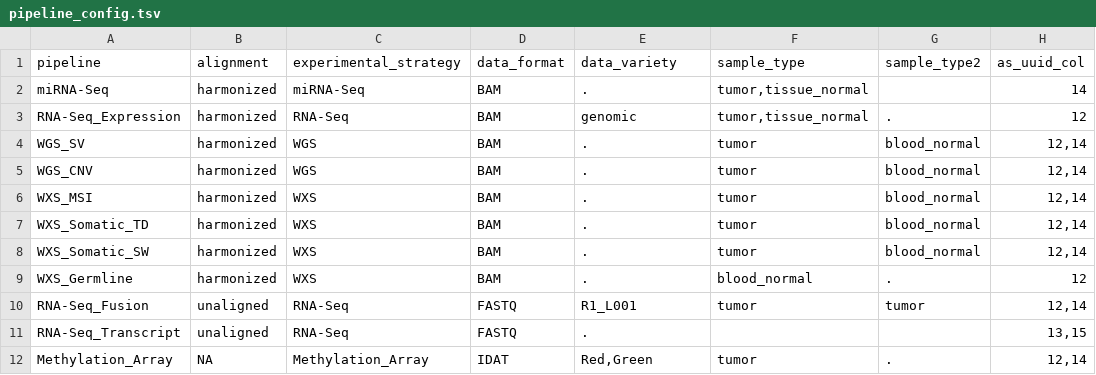
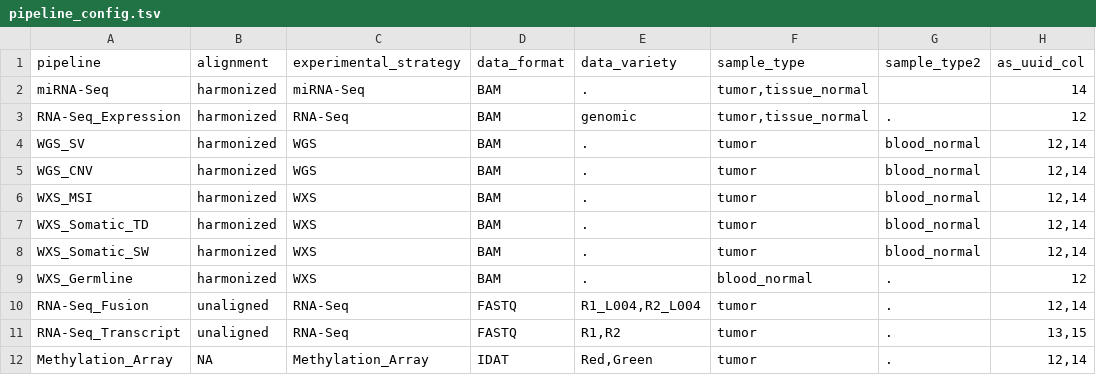
Before and after one commit to ding-lab/CPTAC3.MissingAnalysis, a TSV file: config/pipeline_config.tsv, drawn as a sheet.

```diff
--- a/config/pipeline_config.tsv
+++ b/config/pipeline_config.tsv
@@ -9,4 +9,4 @@ WXS_Somatic_SW	harmonized	WXS	BAM	.	tumor	blood_normal	"12,14"
 WXS_Germline	harmonized	WXS	BAM	.	blood_normal	.	12
-RNA-Seq_Fusion	unaligned	RNA-Seq	FASTQ	R1_L001	tumor	tumor	"12,14"
-RNA-Seq_Transcript	unaligned	RNA-Seq	FASTQ	.			"13,15"
+RNA-Seq_Fusion	unaligned	RNA-Seq	FASTQ	"R1_L004,R2_L004"	tumor	.	"12,14"
+RNA-Seq_Transcript	unaligned	RNA-Seq	FASTQ	"R1,R2"	tumor	.	"13,15"
 Methylation_Array	NA	Methylation_Array	IDAT	"Red,Green"	tumor	.	"12,14"
```
Also changed, not shown: 6 other files.
